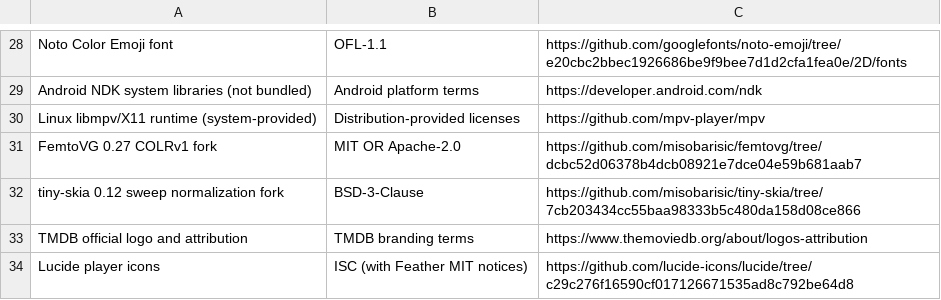
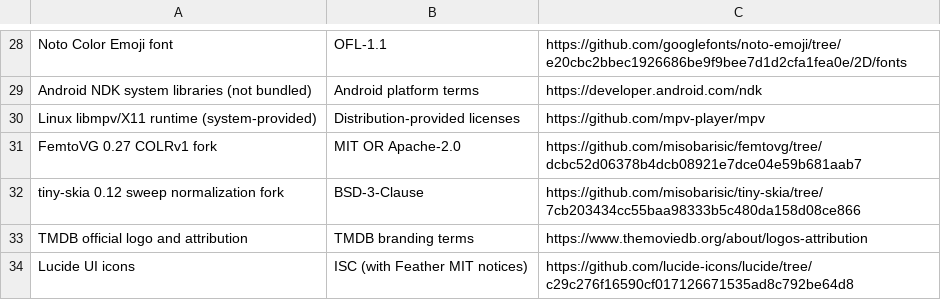
Before and after one commit to misobarisic/nova, a TSV file: assets/open_source_project_sources.tsv, drawn as a sheet; only a part is shown, gaps mark what is left out.

Commit message:
ui(settings): align TMDB and addon action icons
Use TMDB's unmodified approved square logo in the standard service icon slot. Replace addon settings, refresh and ordering glyphs with pinned Lucide assets while preserving existing action behavior.

Update attribution provenance, responsive previews and tracking fixtures for expandable service cards.

```diff
--- a/assets/open_source_project_sources.tsv
+++ b/assets/open_source_project_sources.tsv
@@ -33,2 +33,2 @@ tiny-skia 0.12 sweep normalization fork	BSD-3-Clause	https://github.com/misobari
 TMDB official logo and attribution	TMDB branding terms	https://www.themoviedb.org/about/logos-attribution
-Lucide player icons	ISC (with Feather MIT notices)	https://github.com/lucide-icons/lucide/tree/c29c276f16590cf017126671535ad8c792be64d8
+Lucide UI icons	ISC (with Feather MIT notices)	https://github.com/lucide-icons/lucide/tree/c29c276f16590cf017126671535ad8c792be64d8
```
Also changed, not shown: 16 other files.
